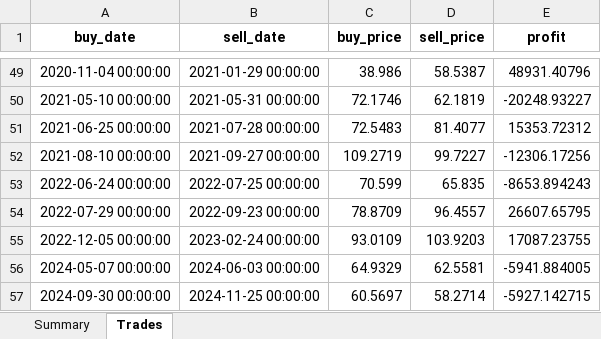
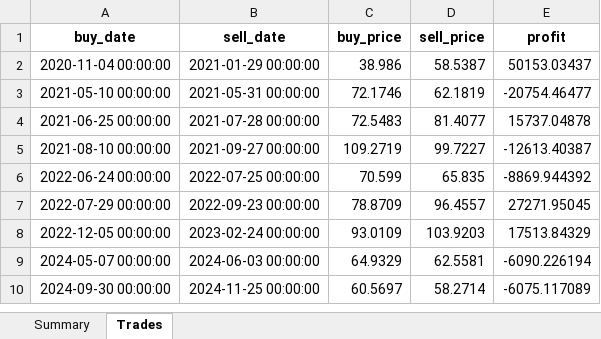
Before and after one commit to drifterzy/stock, an Excel workbook: turtle/data/turtle_trade_analysis.xlsx, sheet Trades, drawn as a sheet; only a part is shown, gaps mark what is left out; values as stored, in another font and other column widths than the file's, no borders; addresses are those after the commit; the diff covers the shown part only; the diff names each change by its address in the sheet, - before the commit and + after, or states it on an @@ line.

```diff
--- a/turtle/data/turtle_trade_analysis.xlsx (sheet Trades)
+++ b/turtle/data/turtle_trade_analysis.xlsx (sheet Trades)
-E2 (profit): 48931.40796
+E2 (profit): 50153.03437
-E3 (profit): -20248.93227
+E3 (profit): -20754.46477
-E4 (profit): 15353.72312
+E4 (profit): 15737.04878
-E5 (profit): -12306.17256
+E5 (profit): -12613.40387
-E6 (profit): -8653.894243
+E6 (profit): -8869.944392
-E7 (profit): 26607.65795
+E7 (profit): 27271.95045
-E8 (profit): 17087.23755
+E8 (profit): 17513.84329
-E9 (profit): -5941.884005
+E9 (profit): -6090.226194
-E10 (profit): -5927.142715
+E10 (profit): -6075.117089
```
Also changed, not shown: 47 removed rows elsewhere in this sheet, sheet Summary, basic/report/basicReport.xlsx, gushou/report/gushouReport.xlsx, 7 other files.
